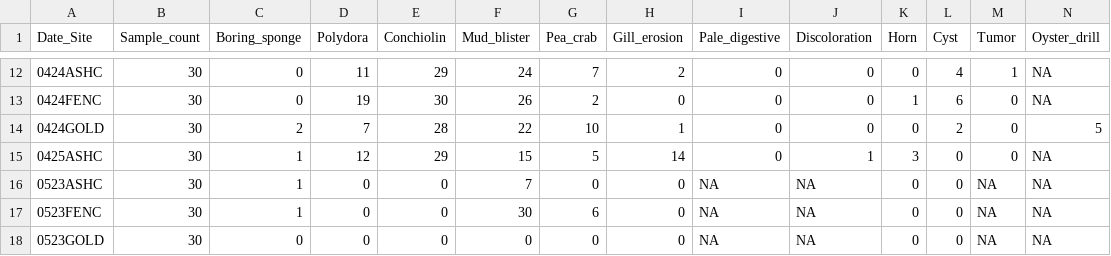
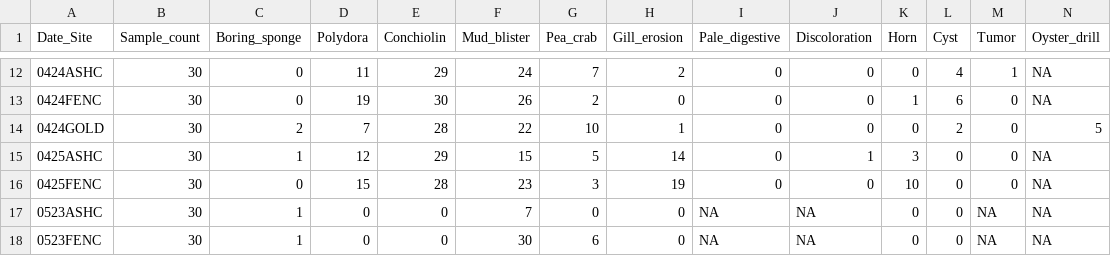
Before and after one commit to NEFSC/EAD-ASEB_EPA_LISS_Disease_Surveillance, a CSV file: Lab_Data_TissueProcessing/output/shell_pathology_counts.csv, drawn as a sheet; only a part is shown, gaps mark what is left out; the shorter side is filled out with more unchanged rows; rows hold the shown columns only; the diff names each change by its address in the sheet, - before the commit and + after, or states it on an @@ line.

```diff
--- a/Lab_Data_TissueProcessing/output/shell_pathology_counts.csv
+++ b/Lab_Data_TissueProcessing/output/shell_pathology_counts.csv
+row 16: 0425FENC | 30 | 0 | 15 | 28 | 23 | 3 | 19 | 0 | 0 | 10 | 0 | 0 | NA
```
Also changed, not shown: Master_files/shell_pathology_all_data.csv, 3 other files.
